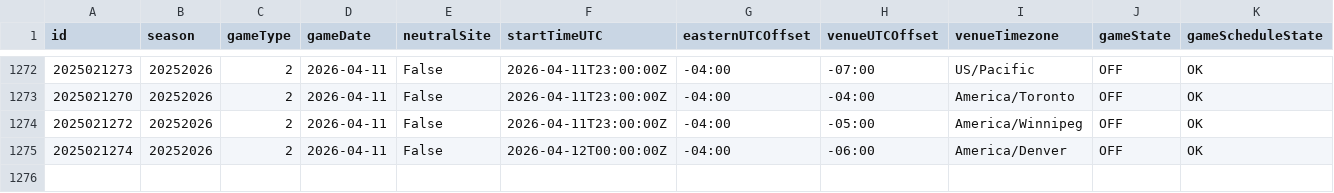
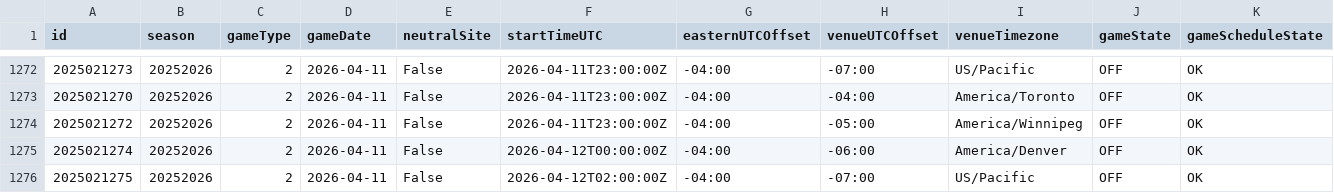
Before and after one commit to justinjjlee/NHL-Analytics, a CSV file: latest/box/2025_gamelist_raw.csv, drawn as a sheet; only a part is shown, gaps mark what is left out; rows hold the shown columns only; the diff names each change by its address in the sheet, - before the commit and + after, or states it on an @@ line.

```diff
--- a/latest/box/2025_gamelist_raw.csv
+++ b/latest/box/2025_gamelist_raw.csv
+row 1276: 2025021275 | 20252026 | 2 | 2026-04-11 | False | 2026-04-12T02:00:00Z | -04:00 | -07:00 | US/Pacific | OFF | OK
```
Also changed, not shown: latest/box/2025_box.csv, latest/box/2025_box_team.csv, 4 other files.
